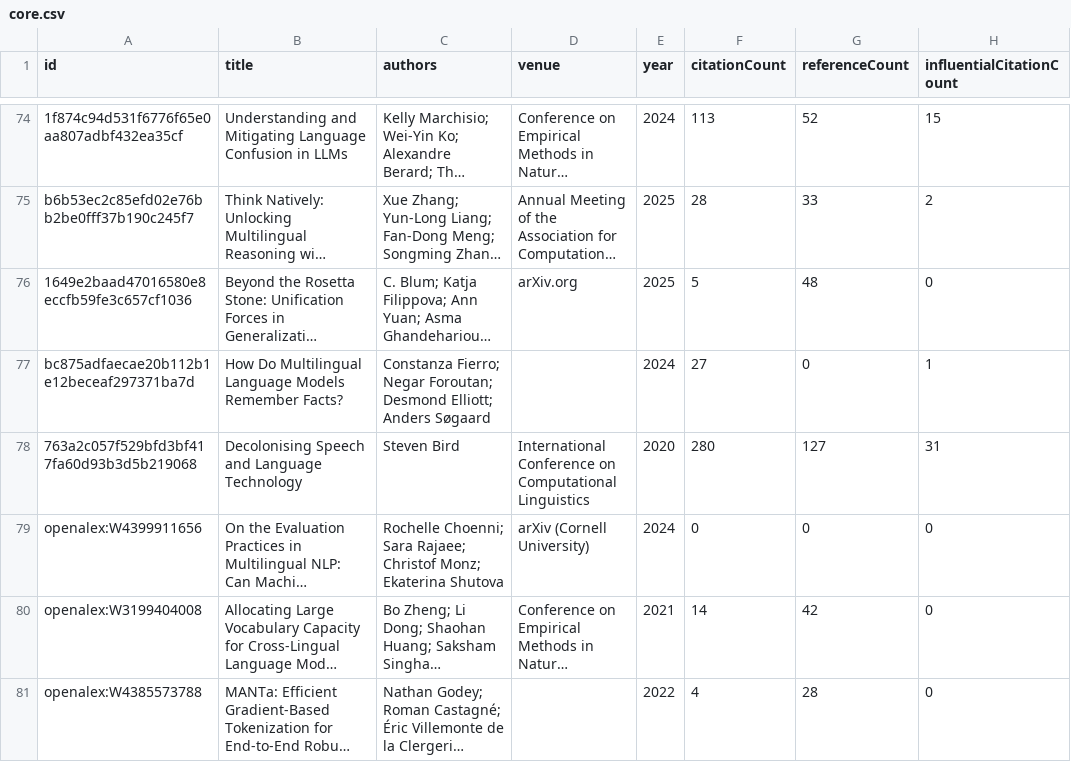
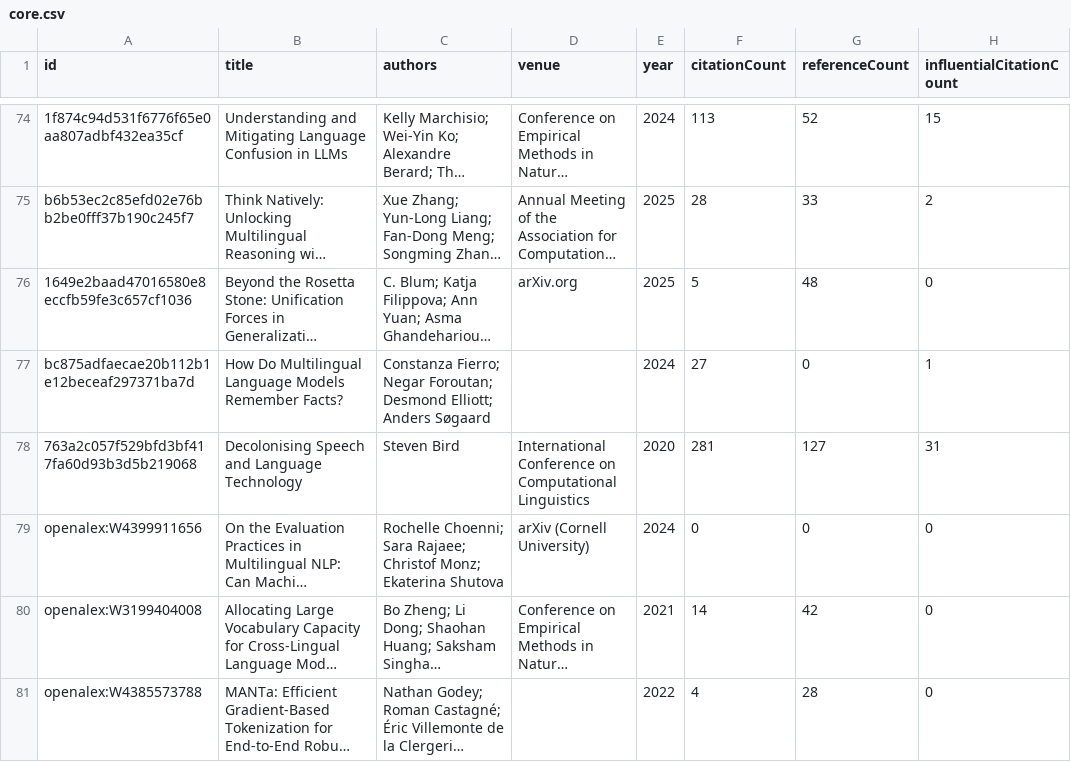
Before and after one commit to avijit-thawani/niyati-literature, a CSV file: data/core.csv, drawn as a sheet; only a part is shown, gaps mark what is left out; long unchanged cells end in …; the diff names each change by its address in the sheet, - before the commit and + after, or states it on an @@ line.

```diff
--- a/data/core.csv
+++ b/data/core.csv
-F78 (citationCount): 280
+F78 (citationCount): 281
```
Also changed, not shown: 12 other files.
